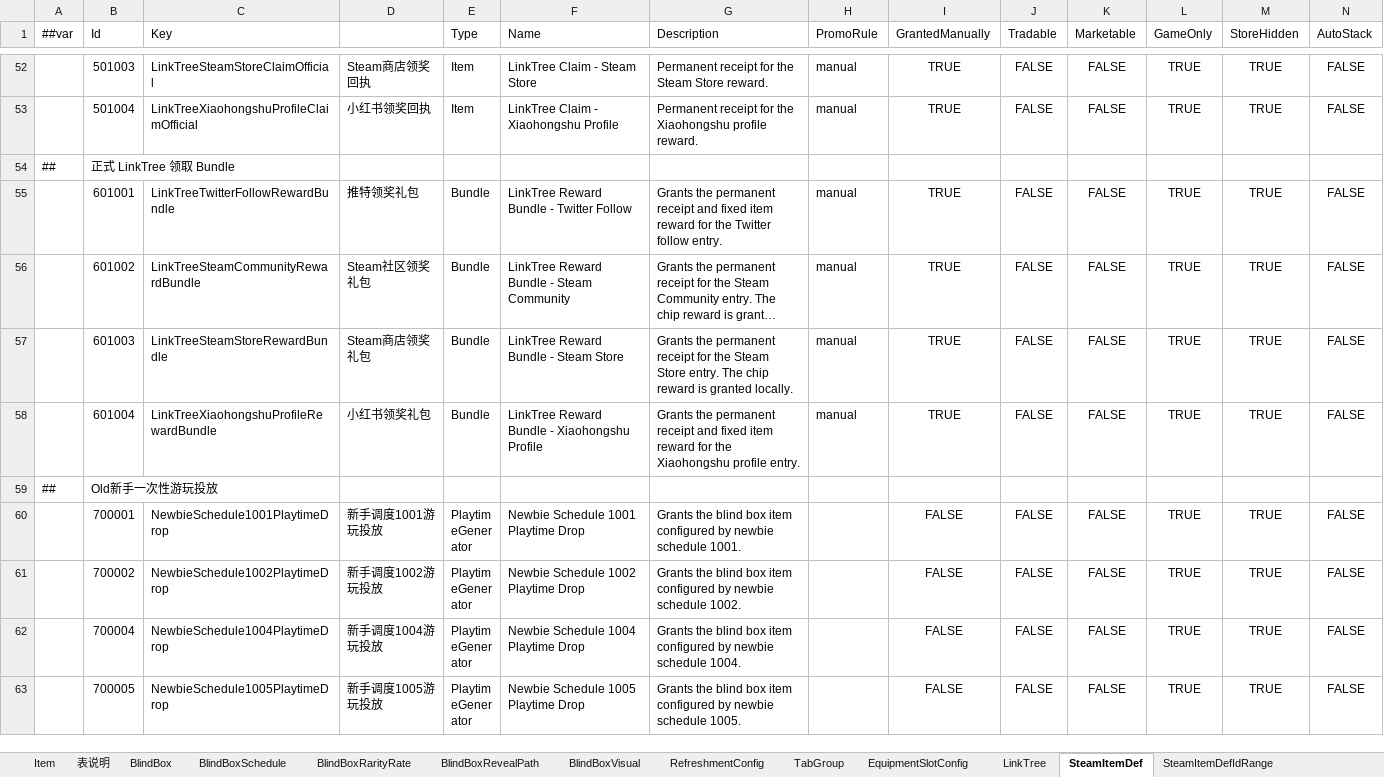
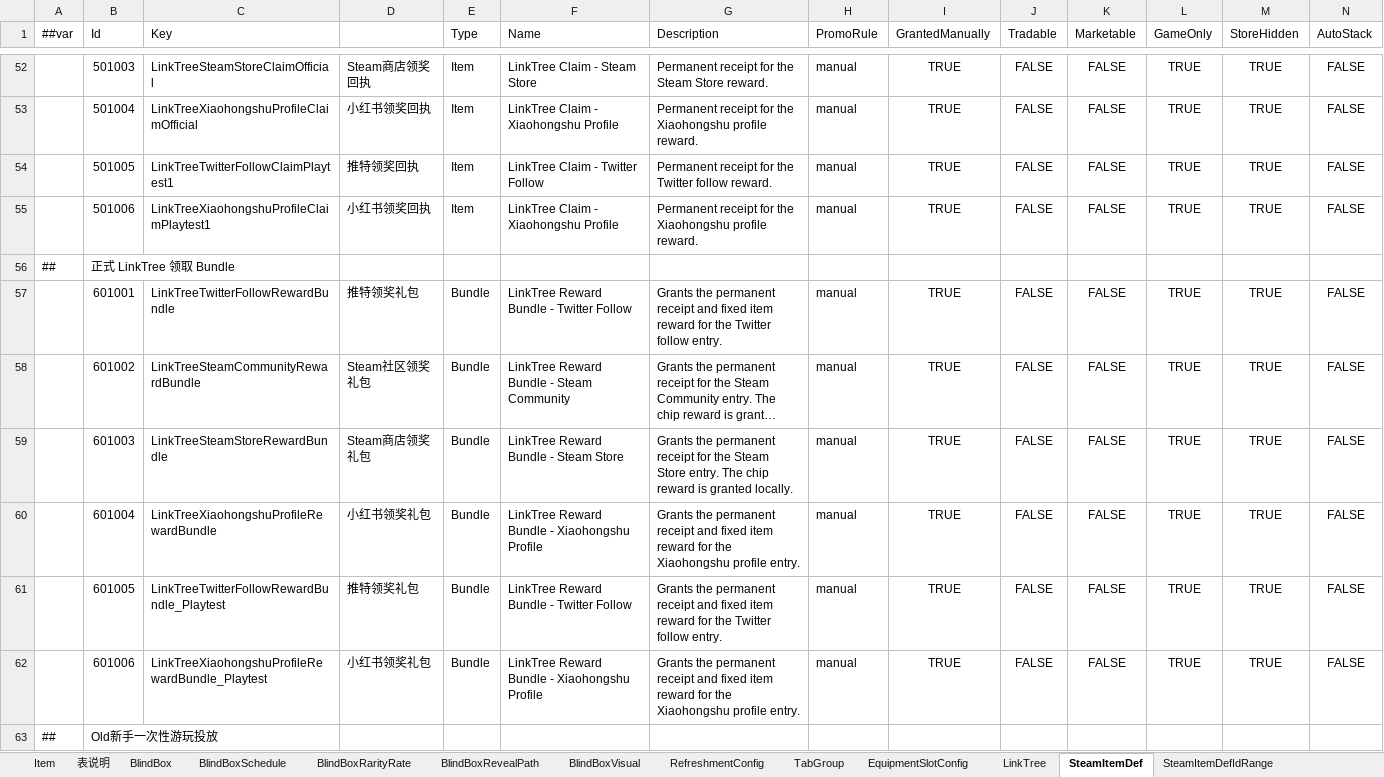
Before and after one commit to SeananTQ/lucky-dog-pub-2026, an Excel workbook: luban-excels/xlsx/Items.xlsx, sheet SteamItemDef, drawn as a sheet; only a part is shown, gaps mark what is left out; the shorter side is filled out with more unchanged rows; long unchanged cells end in …; values as stored, in another font and other column widths than the file's, no borders; conditional formats not drawn; rows hold the shown columns only; the diff names each change by its address in the sheet, - before the commit and + after, or states it on an @@ line.

Commit message:
feat:导出Playtest版LinkTree 以及10倍时间

```diff
--- a/luban-excels/xlsx/Items.xlsx (sheet SteamItemDef)
+++ b/luban-excels/xlsx/Items.xlsx (sheet SteamItemDef)
+row 54:  | 501005 | LinkTreeTwitterFollowClaimPlaytest1 | 推特领奖回执 | Item | LinkTree Claim - Twitter Follow | Permanent receipt for the Twitter follow reward. | manual | TRUE | FALSE | FALSE | TRUE | TRUE | FALSE
+row 55:  | 501006 | LinkTreeXiaohongshuProfileClaimPlaytest1 | 小红书领奖回执 | Item | LinkTree Claim - Xiaohongshu Profile | Permanent receipt for the Xiaohongshu profile reward. | manual | TRUE | FALSE | FALSE | TRUE | TRUE | FALSE
+row 61:  | 601005 | LinkTreeTwitterFollowRewardBundle_Playtest | 推特领奖礼包 | Bundle | LinkTree Reward Bundle - Twitter Follow | Grants the permanent receipt and fixed item reward for the Twitter follow entry. | manual | TRUE | FALSE | FALSE | TRUE | TRUE | FALSE
+row 62:  | 601006 | LinkTreeXiaohongshuProfileRewardBundle_Playtest | 小红书领奖礼包 | Bundle | LinkTree Reward Bundle - Xiaohongshu Profile | Grants the permanent receipt and fixed item reward for the Xiaohongshu profile entry. | manual | TRUE | FALSE | FALSE | TRUE | TRUE | FALSE
```
Also changed, not shown: sheet Item, sheet LinkTree, 11 other files.
